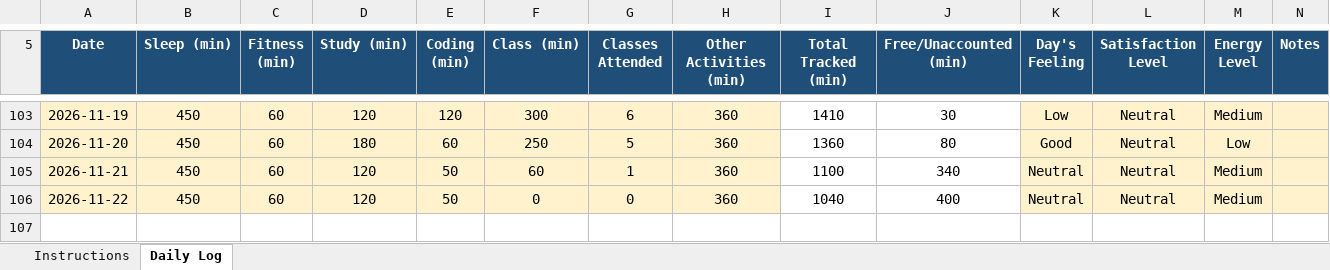
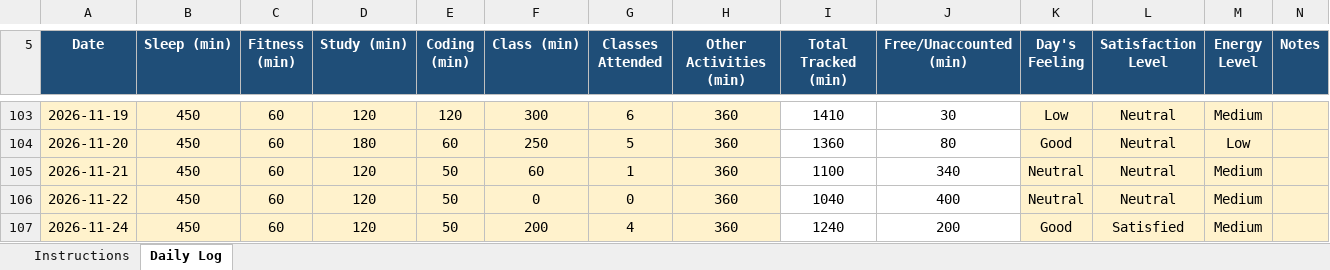
Before and after one commit to Prakriti998/12609979, an Excel workbook: 12609979.xlsx, sheet Daily Log, drawn as a sheet; only a part is shown, gaps mark what is left out; values as stored, in another font and other column widths than the file's, no borders; conditional formats not drawn; the diff names each change by its address in the sheet, - before the commit and + after, or states it on an @@ line.

Commit message:
MY DATA

```diff
--- a/12609979.xlsx (sheet Daily Log)
+++ b/12609979.xlsx (sheet Daily Log)
+row 107: 2026-11-24 | 450 | 60 | 120 | 50 | 200 | 4 | 360 | 1240 | 200 | Good | Satisfied | Medium
```
